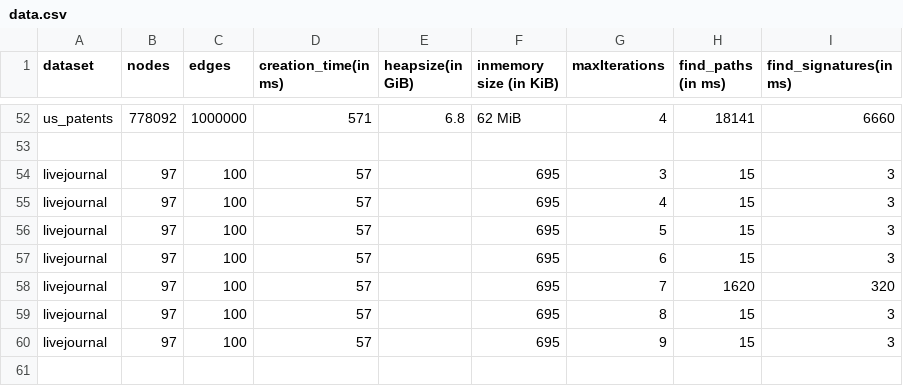
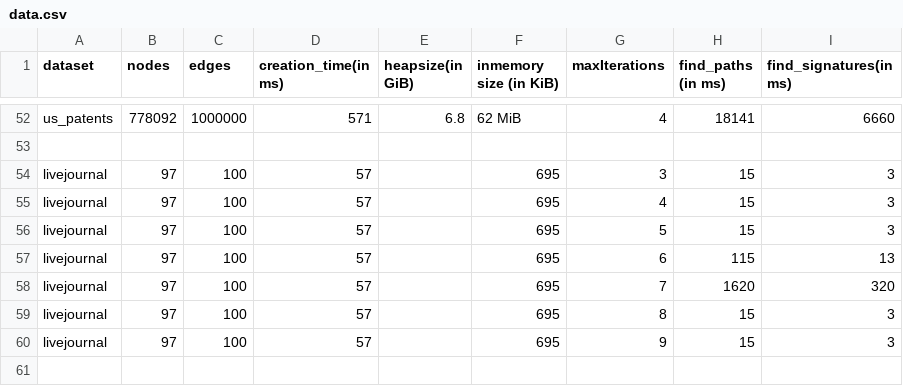
Before and after one commit to mohammadzainabbas/neo4j-pregel, a CSV file: results/thesis/data.csv, drawn as a sheet; only a part is shown, gaps mark what is left out.

Commit message:
Minor change

```diff
--- a/results/thesis/data.csv
+++ b/results/thesis/data.csv
@@ -56,3 +56,3 @@ livejournal,97, 100, 57,                  ,                  695,
 livejournal,97, 100, 57,                  ,                  695,                    5,           15,  3
-livejournal,97, 100, 57,                  ,                  695,                    6,           15,  3
+livejournal,97, 100, 57,                  ,                  695,                    6,           115,  13
 livejournal,97, 100, 57,                  ,                  695,                    7,           1620,  320
```
